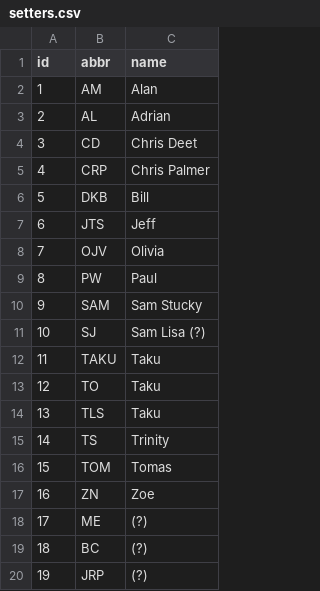
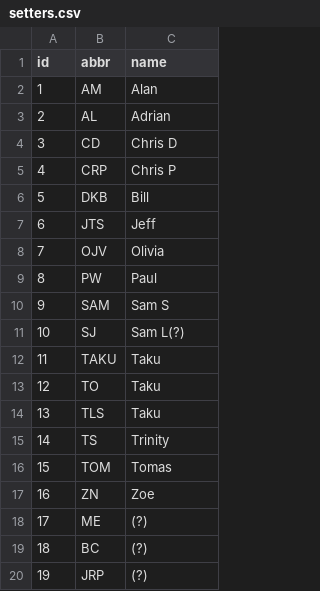
Before and after one commit to bmatcuk/climbing-wall, a CSV file: db/setters.csv, drawn as a sheet.

```diff
--- a/db/setters.csv
+++ b/db/setters.csv
@@ -3,4 +3,4 @@ id,abbr,name
 2,AL,Adrian
-3,CD,Chris Deet
-4,CRP,Chris Palmer
+3,CD,Chris D
+4,CRP,Chris P
 5,DKB,Bill
@@ -9,4 +9,4 @@ id,abbr,name
 8,PW,Paul
-9,SAM,Sam Stucky
-10,SJ,Sam Lisa (?)
+9,SAM,Sam S
+10,SJ,Sam L(?)
 11,TAKU,Taku
```
Also changed, not shown: 10 other files.
